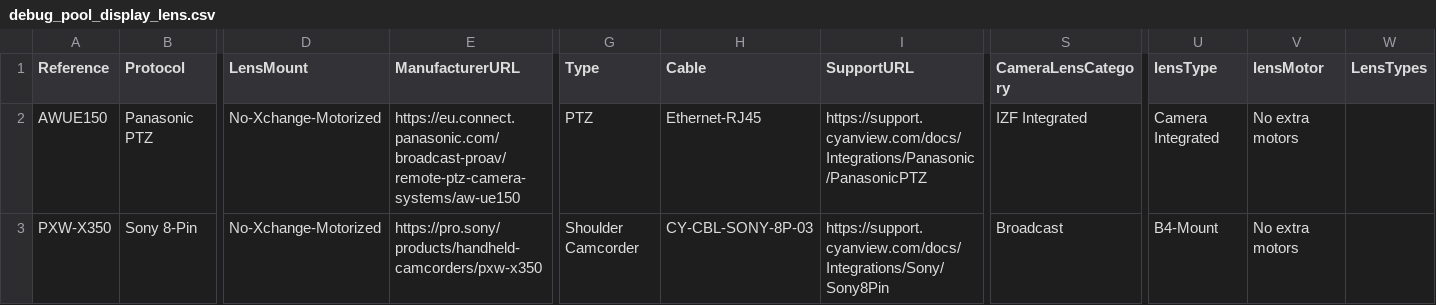
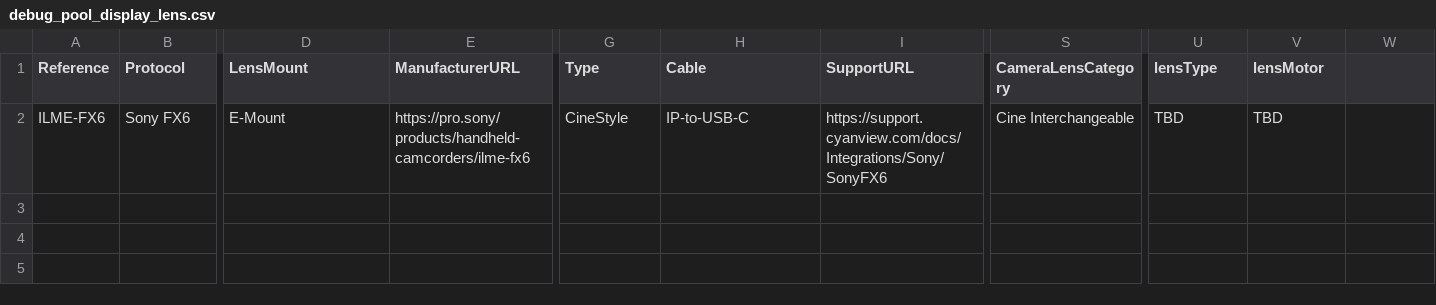
Before and after one commit to Rascarquapac/UIevaluation, a CSV file: debug_pool_display_lens.csv, drawn as a sheet; only a part is shown, gaps mark what is left out; removed rows and columns are numbered as before the commit, all else as after; rows hold the shown columns only; the diff covers the shown part only; the diff names each change by its address in the sheet, - before the commit and + after, or states it on an @@ line.

```diff
--- a/debug_pool_display_lens.csv
+++ b/debug_pool_display_lens.csv
-W1: LensTypes
+W1: (empty)
-row 2: AWUE150 | Panasonic PTZ | No-Xchange-Motorized | https://eu.connect.panasonic.com/broadcast-proav/remote-ptz-camera-systems/aw-ue150 | PTZ | Ethernet-RJ45 | https://support.cyanview.com/docs/Integrations/Panasonic/PanasonicPTZ | IZF Integrated | Camera Integrated | No extra motors
-A2 (Reference): PXW-X350
+A2 (Reference): ILME-FX6
-B2 (Protocol): Sony 8-Pin
+B2 (Protocol): Sony FX6
-D2 (LensMount): No-Xchange-Motorized
+D2 (LensMount): E-Mount
-E2 (ManufacturerURL): https://pro.sony/products/handheld-camcorders/pxw-x350
+E2 (ManufacturerURL): https://pro.sony/products/handheld-camcorders/ilme-fx6
-G2 (Type): Shoulder Camcorder
+G2 (Type): CineStyle
-H2 (Cable): CY-CBL-SONY-8P-03
+H2 (Cable): IP-to-USB-C
-I2 (SupportURL): https://support.cyanview.com/docs/Integrations/Sony/Sony8Pin
+I2 (SupportURL): https://support.cyanview.com/docs/Integrations/Sony/SonyFX6
-S2 (CameraLensCategory): Broadcast
+S2 (CameraLensCategory): Cine Interchangeable
-U2 (lensType): B4-Mount
+U2 (lensType): TBD
-V2 (lensMotor): No extra motors
+V2 (lensMotor): TBD
```
Also changed, not shown: 1 edited cell elsewhere in this file, debug/debug_base_usecase_after_analyze.csv, debug/debug_pool_df.csv, 13 other files.
